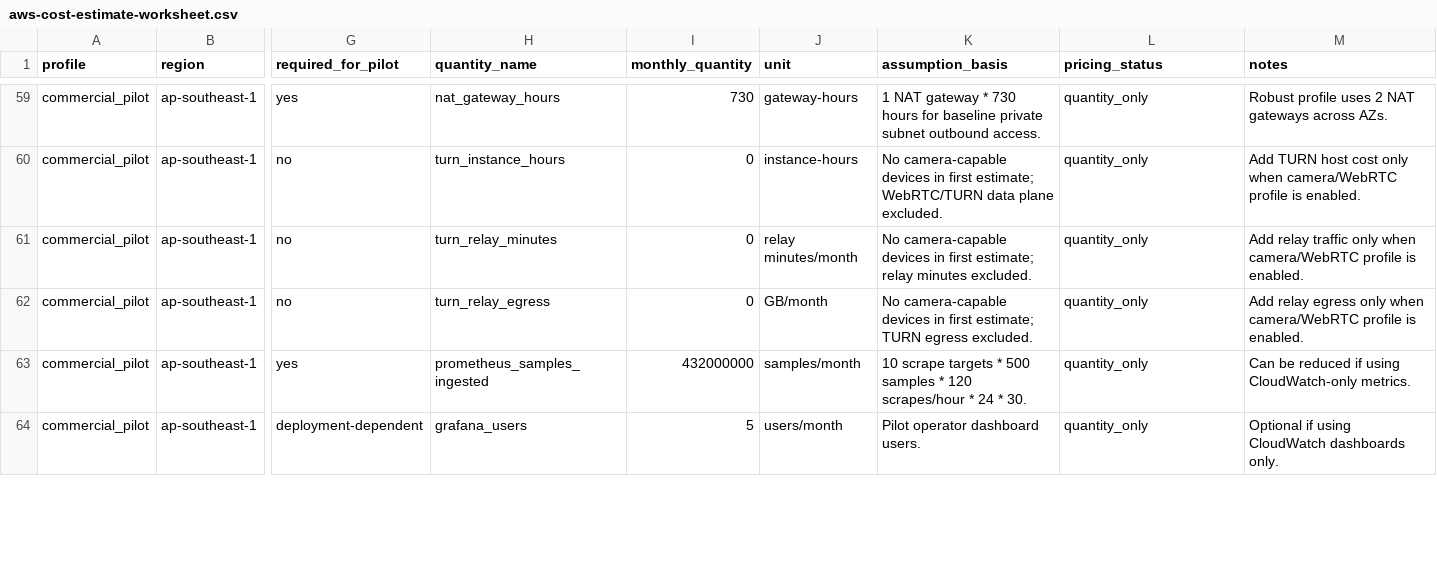
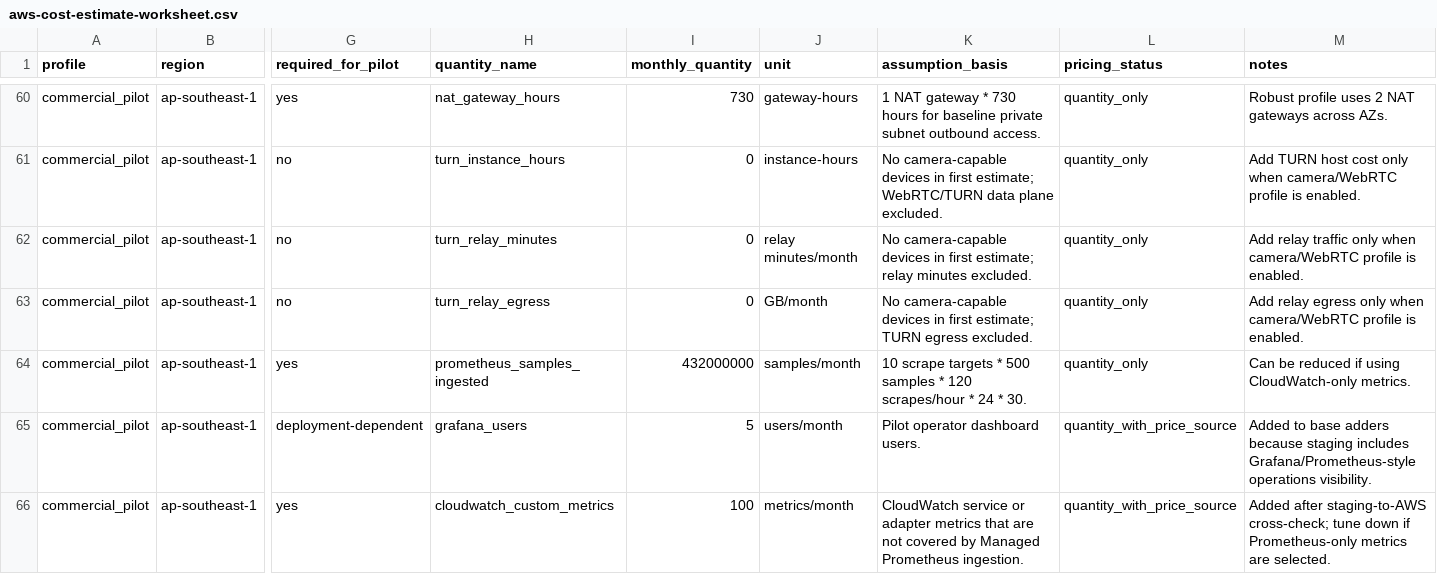
Before and after one commit to hkt999rtk/rtk_cloud_workspace, a CSV file: docs/cost/aws-cost-estimate-worksheet.csv, drawn as a sheet; only a part is shown, gaps mark what is left out; addresses are those after the commit; rows hold the shown columns only; the diff covers the shown part only; the diff names each change by its address in the sheet, - before the commit and + after, or states it on an @@ line.

Commit message:
Refine AWS cost estimate adders

```diff
--- a/docs/cost/aws-cost-estimate-worksheet.csv
+++ b/docs/cost/aws-cost-estimate-worksheet.csv
-L65 (pricing_status): quantity_only
+L65 (pricing_status): quantity_with_price_source
-M65 (notes): Optional if using CloudWatch dashboards only.
+M65 (notes): Added to base adders because staging includes Grafana/Prometheus-style operations visibility.
+row 66: commercial_pilot | ap-southeast-1 | yes | cloudwatch_custom_metrics | 100 | metrics/month | CloudWatch service or adapter metrics that are not covered by Managed Prometheus ingestion. | quantity_with_price_source | Added after staging-to-AWS cross-check; tune down if Prometheus-only metrics are selected.
```
Also changed, not shown: 5 added rows and 12 edited cells elsewhere in this file, 5 other files.
